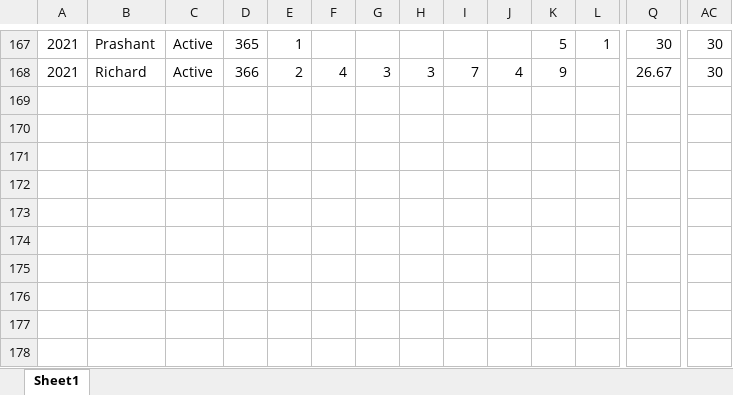
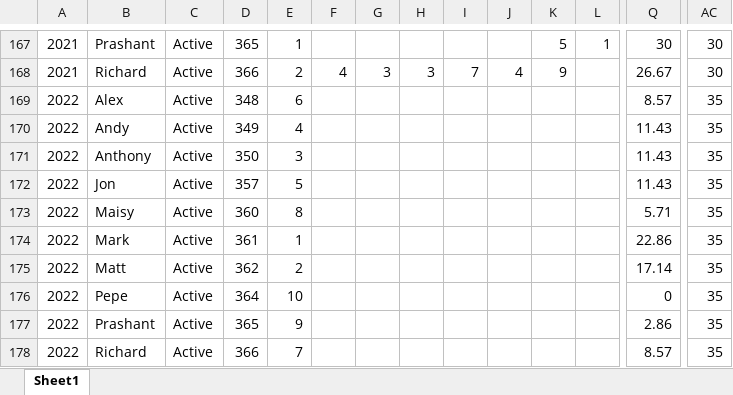
Before and after one commit to alexander-williamson/bucks-poker.com, an Excel workbook: app/data/Poker - Monthly Positions.xlsx, sheet Sheet1, drawn as a sheet; only a part is shown, gaps mark what is left out; values as stored, in another font and other column widths than the file's, no borders; rows hold the shown columns only; the diff names each change by its address in the sheet, - before the commit and + after, or states it on an @@ line.

```diff
--- a/app/data/Poker - Monthly Positions.xlsx (sheet Sheet1)
+++ b/app/data/Poker - Monthly Positions.xlsx (sheet Sheet1)
+row 169: 2022 | Alex | Active | 348 | 6 |  |  |  |  |  |  |  | 8.57 | 35
+row 170: 2022 | Andy | Active | 349 | 4 |  |  |  |  |  |  |  | 11.43 | 35
+row 171: 2022 | Anthony | Active | 350 | 3 |  |  |  |  |  |  |  | 11.43 | 35
+row 172: 2022 | Jon | Active | 357 | 5 |  |  |  |  |  |  |  | 11.43 | 35
+row 173: 2022 | Maisy | Active | 360 | 8 |  |  |  |  |  |  |  | 5.71 | 35
+row 174: 2022 | Mark | Active | 361 | 1 |  |  |  |  |  |  |  | 22.86 | 35
+row 175: 2022 | Matt | Active | 362 | 2 |  |  |  |  |  |  |  | 17.14 | 35
+row 176: 2022 | Pepe | Active | 364 | 10 |  |  |  |  |  |  |  | 0 | 35
+row 177: 2022 | Prashant | Active | 365 | 9 |  |  |  |  |  |  |  | 2.86 | 35
+row 178: 2022 | Richard | Active | 366 | 7 |  |  |  |  |  |  |  | 8.57 | 35
```
Also changed, not shown: app/data/Poker - Year Figures.xlsx, app/data/Poker - Year Hands.xlsx, 3 other files.
